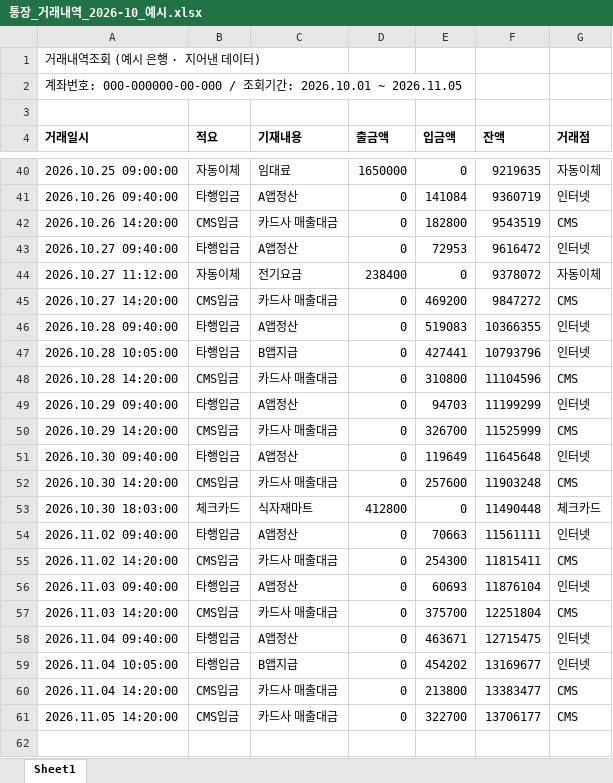
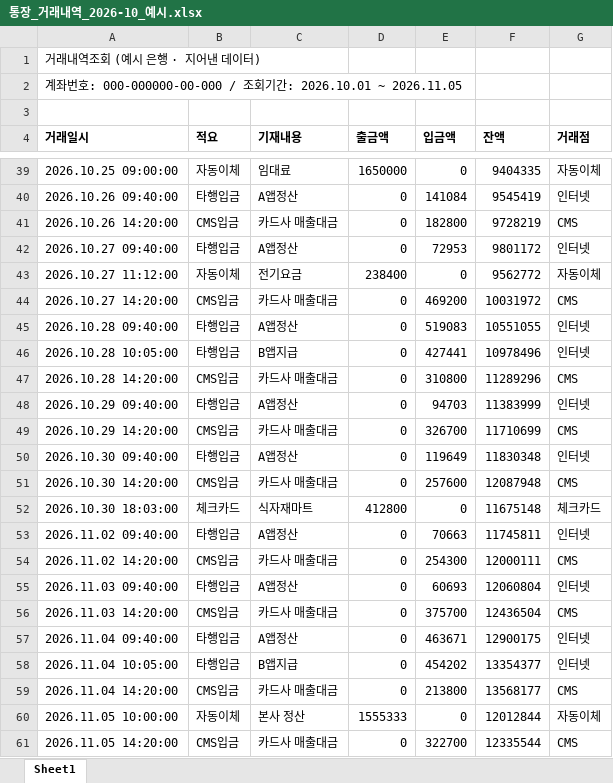
Before and after one commit to johnsongarage/money-matching-excel, an Excel workbook: samples/통장_거래내역_2026-10_예시.xlsx, sheet Sheet1, drawn as a sheet; only a part is shown, gaps mark what is left out; values as stored, in another font and other column widths than the file's, no borders; addresses are those after the commit; the diff covers the shown part only; the diff names each change by its address in the sheet, - before the commit and + after, or states it on an @@ line.

```diff
--- a/samples/통장_거래내역_2026-10_예시.xlsx (sheet Sheet1)
+++ b/samples/통장_거래내역_2026-10_예시.xlsx (sheet Sheet1)
-F39 (잔액): 9219635
+F39 (잔액): 9404335
-F40 (잔액): 9360719
+F40 (잔액): 9545419
-F41 (잔액): 9543519
+F41 (잔액): 9728219
-F42 (잔액): 9616472
+F42 (잔액): 9801172
-F43 (잔액): 9378072
+F43 (잔액): 9562772
-F44 (잔액): 9847272
+F44 (잔액): 10031972
-F45 (잔액): 10366355
+F45 (잔액): 10551055
-F46 (잔액): 10793796
+F46 (잔액): 10978496
-F47 (잔액): 11104596
+F47 (잔액): 11289296
-F48 (잔액): 11199299
+F48 (잔액): 11383999
-F49 (잔액): 11525999
+F49 (잔액): 11710699
-F50 (잔액): 11645648
+F50 (잔액): 11830348
-F51 (잔액): 11903248
+F51 (잔액): 12087948
-F52 (잔액): 11490448
+F52 (잔액): 11675148
-F53 (잔액): 11561111
+F53 (잔액): 11745811
-F54 (잔액): 11815411
+F54 (잔액): 12000111
-F55 (잔액): 11876104
+F55 (잔액): 12060804
-F56 (잔액): 12251804
+F56 (잔액): 12436504
-F57 (잔액): 12715475
+F57 (잔액): 12900175
-F58 (잔액): 13169677
+F58 (잔액): 13354377
-F59 (잔액): 13383477
+F59 (잔액): 13568177
+row 60: 2026.11.05 10:00:00 | 자동이체 | 본사 정산 | 1555333 | 0 | 12012844 | 자동이체
-F61 (잔액): 13706177
+F61 (잔액): 12335544
```
Also changed, not shown: 1 added row, 2 removed rows and 22 edited cells elsewhere in this sheet, samples/A앱_정산내역_2026-10_예시.xlsx, samples/B앱_정산내역_2026-10_예시.xlsx, 11 other files.
